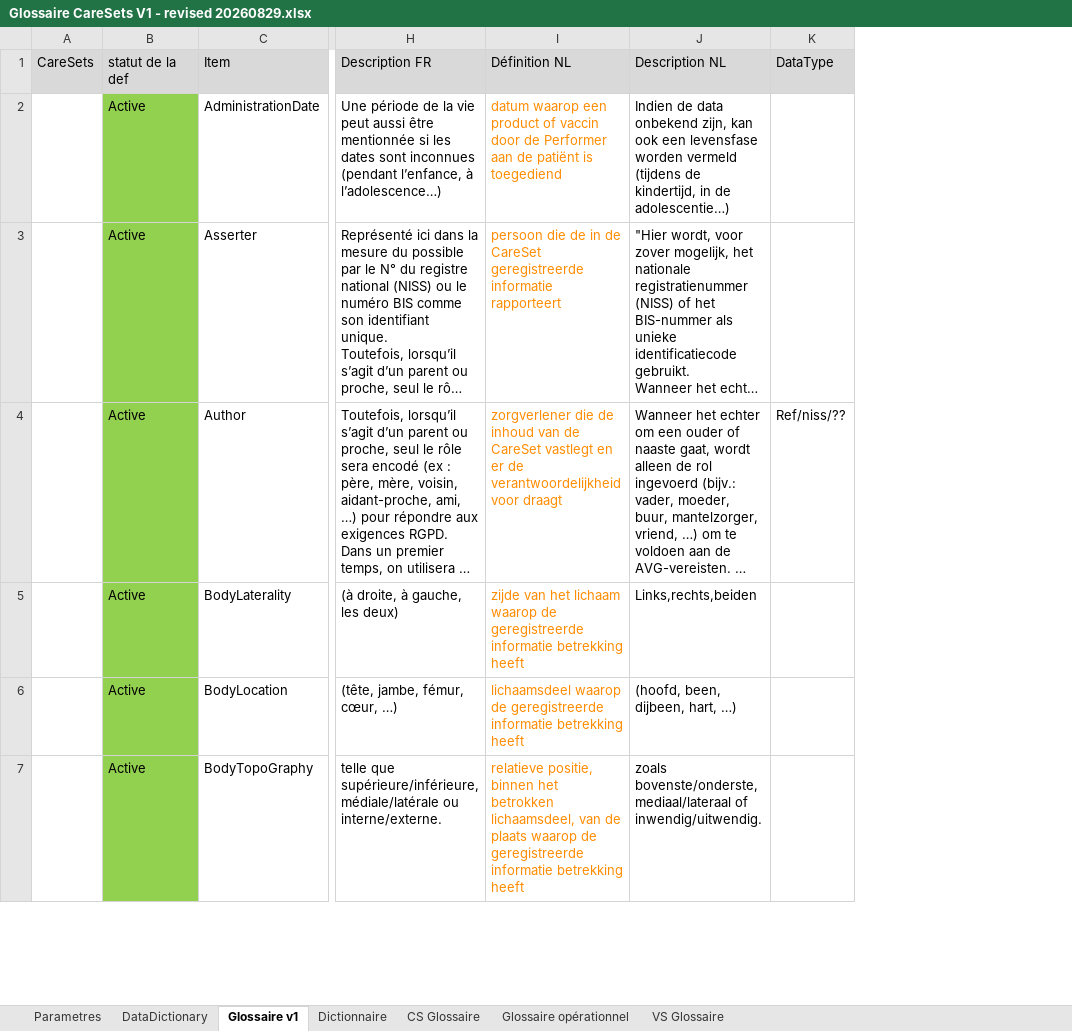
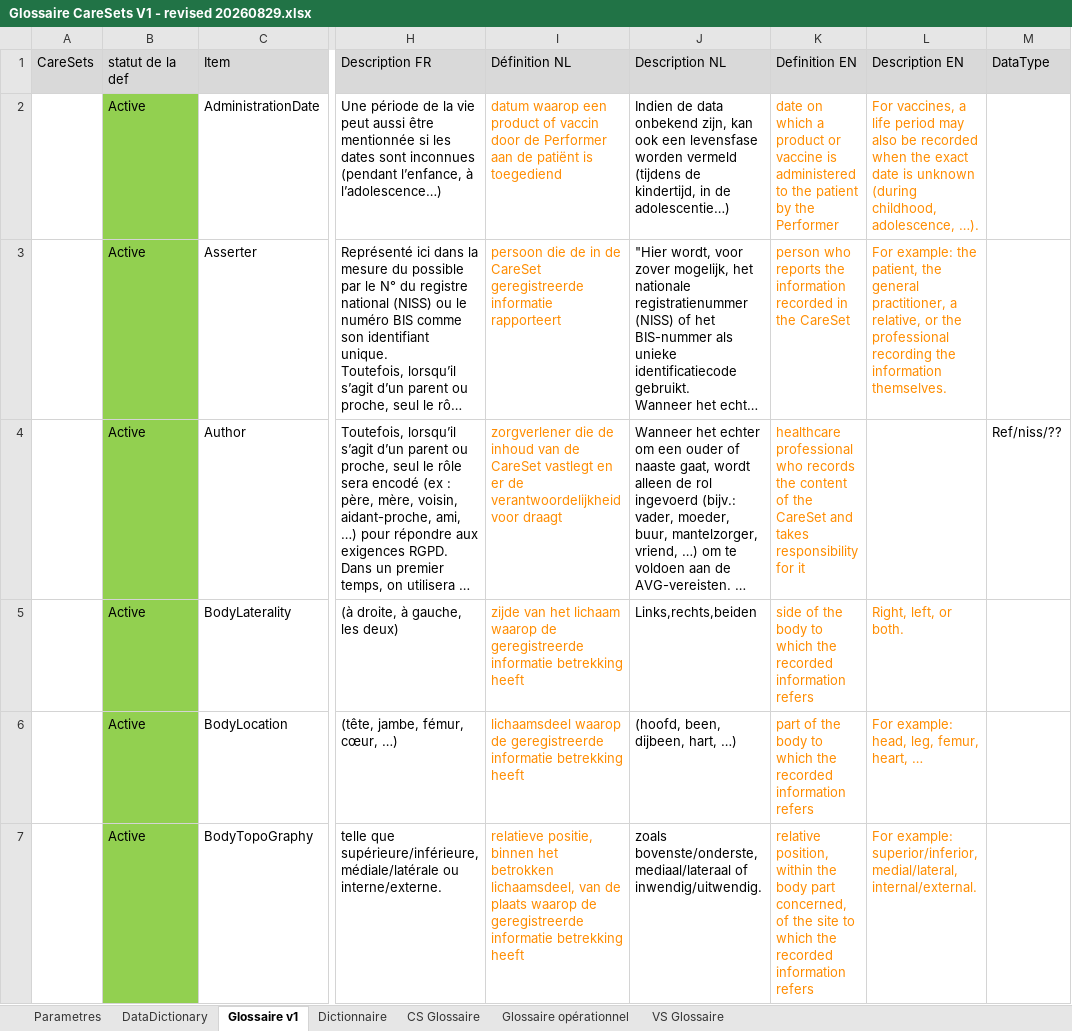
Before and after one commit to caresets/caresets-src, an Excel workbook: glossary-changes/Glossaire CareSets V1 - revised 20260829.xlsx, sheet Glossaire v1, drawn as a sheet; only a part is shown, gaps mark what is left out; long unchanged cells end in …; values as stored, in another font and other column widths than the file's, no borders; the diff names each change by its address in the sheet, - before the commit and + after, or states it on an @@ line.

```diff
--- a/glossary-changes/Glossaire CareSets V1 - revised 20260829.xlsx (sheet Glossaire v1)
+++ b/glossary-changes/Glossaire CareSets V1 - revised 20260829.xlsx (sheet Glossaire v1)
+column K (Definition EN), rows 2-7: date on which a product or vaccine is administered to the patient by the Performer | person who reports the information recorded in the CareSet | healthcare professional who records the content of the CareSet and takes responsibility for it | side of the body to which the recorded information refers | part of the body to which the recorded information refers | relative position, within the body part concerned, of the site to which the recorded information refers
+column L (Description EN), rows 2-7: For vaccines, a life period may also be recorded when the exact date is unknown (during childhood, adolescence, …). | For example: the patient, the general practitioner, a relative, or the professional recording the information themselves. |  | Right, left, or both. | For example: head, leg, femur, heart, … | For example: superior/inferior, medial/lateral, internal/external.
```
Also changed, not shown: 8 other files.
